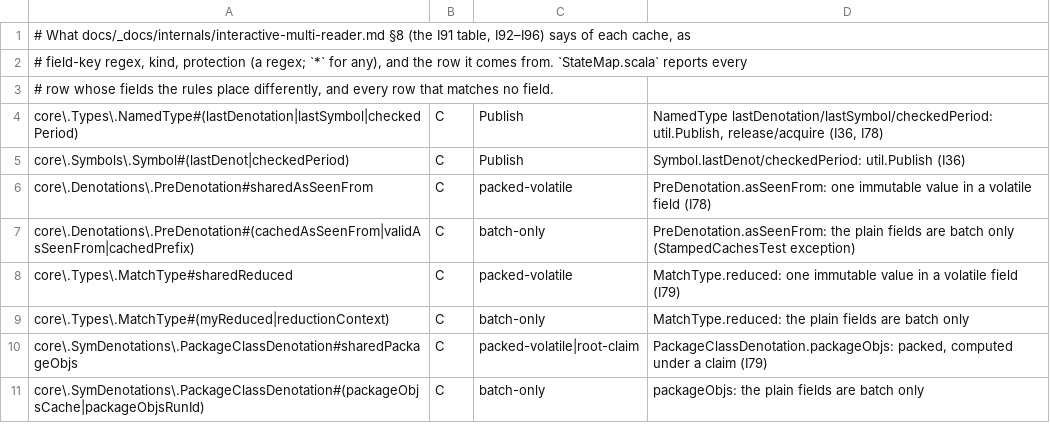
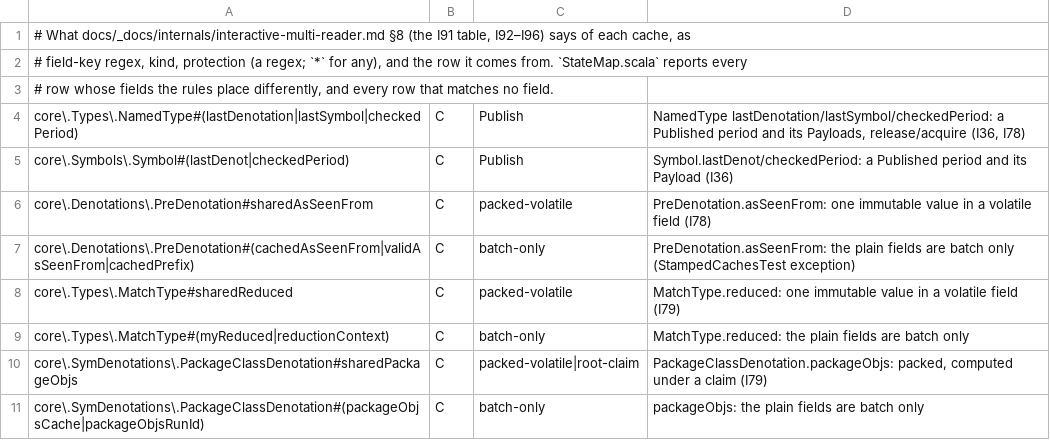
Before and after one commit to retronym/scala3, a TSV file: tools/state-map/expected.tsv, drawn as a sheet; only a part is shown.

```diff
--- a/tools/state-map/expected.tsv
+++ b/tools/state-map/expected.tsv
@@ -3,4 +3,4 @@
 # row whose fields the rules place differently, and every row that matches no field.
-core\.Types\.NamedType#(lastDenotation|lastSymbol|checkedPeriod)	C	Publish	NamedType lastDenotation/lastSymbol/checkedPeriod: util.Publish, release/acquire (I36, I78)
-core\.Symbols\.Symbol#(lastDenot|checkedPeriod)	C	Publish	Symbol.lastDenot/checkedPeriod: util.Publish (I36)
+core\.Types\.NamedType#(lastDenotation|lastSymbol|checkedPeriod)	C	Publish	NamedType lastDenotation/lastSymbol/checkedPeriod: a Published period and its Payloads, release/acquire (I36, I78)
+core\.Symbols\.Symbol#(lastDenot|checkedPeriod)	C	Publish	Symbol.lastDenot/checkedPeriod: a Published period and its Payload (I36)
 core\.Denotations\.PreDenotation#sharedAsSeenFrom	C	packed-volatile	PreDenotation.asSeenFrom: one immutable value in a volatile field (I78)
```
Also changed, not shown: 5 other files.
